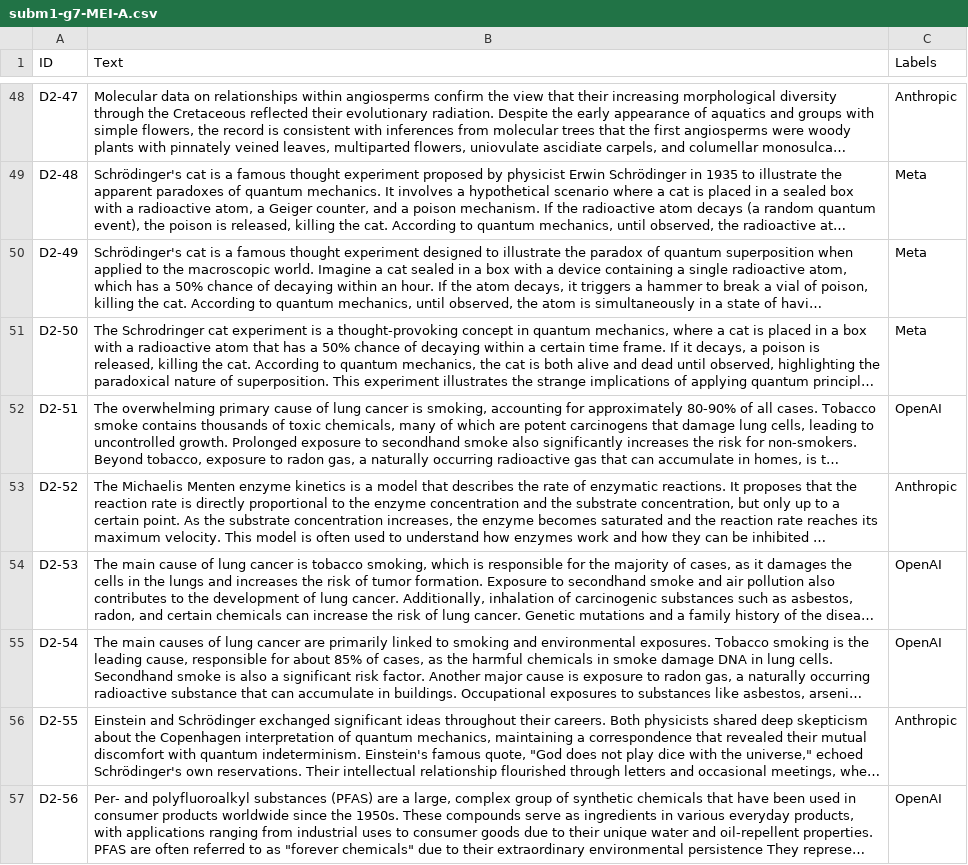
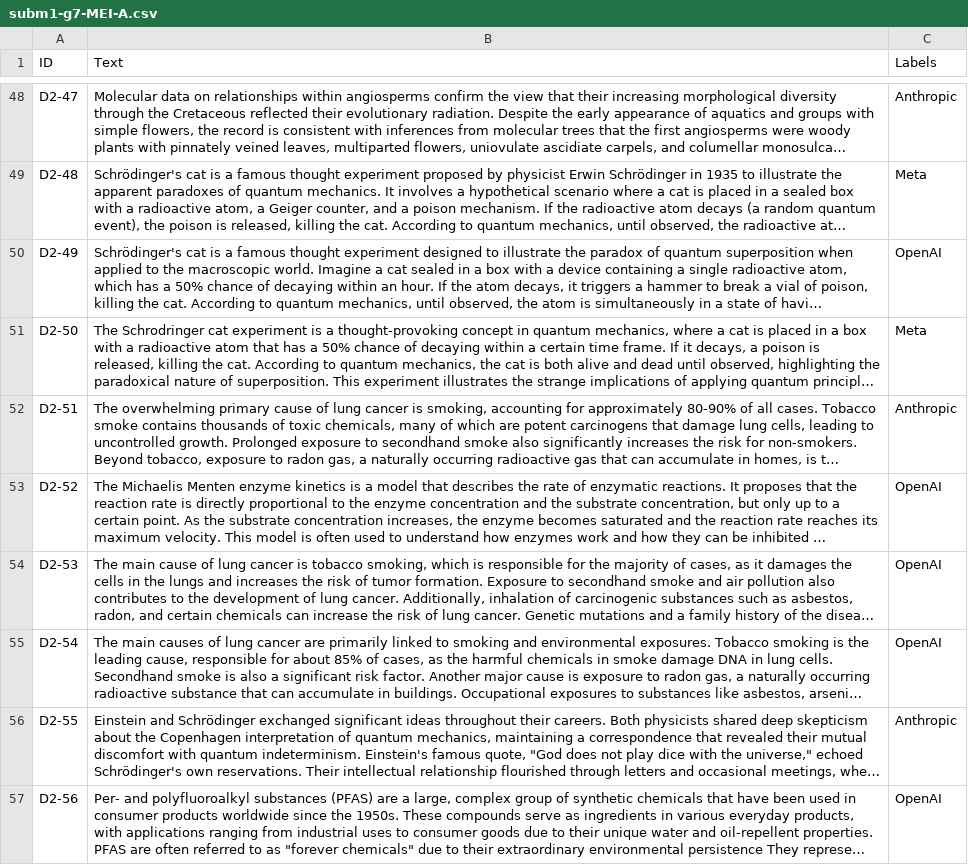
Before and after one commit to carlosf21/ProjetoAP, a CSV file: Subm1/subm1-g7-MEI-A.csv, drawn as a sheet; only a part is shown, gaps mark what is left out; long unchanged cells end in …; the diff covers the shown part only; the diff names each change by its address in the sheet, - before the commit and + after, or states it on an @@ line.

```diff
--- a/Subm1/subm1-g7-MEI-A.csv
+++ b/Subm1/subm1-g7-MEI-A.csv
-C50 (Labels): Meta
+C50 (Labels): OpenAI
-C52 (Labels): OpenAI
+C52 (Labels): Anthropic
-C53 (Labels): Anthropic
+C53 (Labels): OpenAI
```
Also changed, not shown: 43 edited cells elsewhere in this file, 6 other files.
